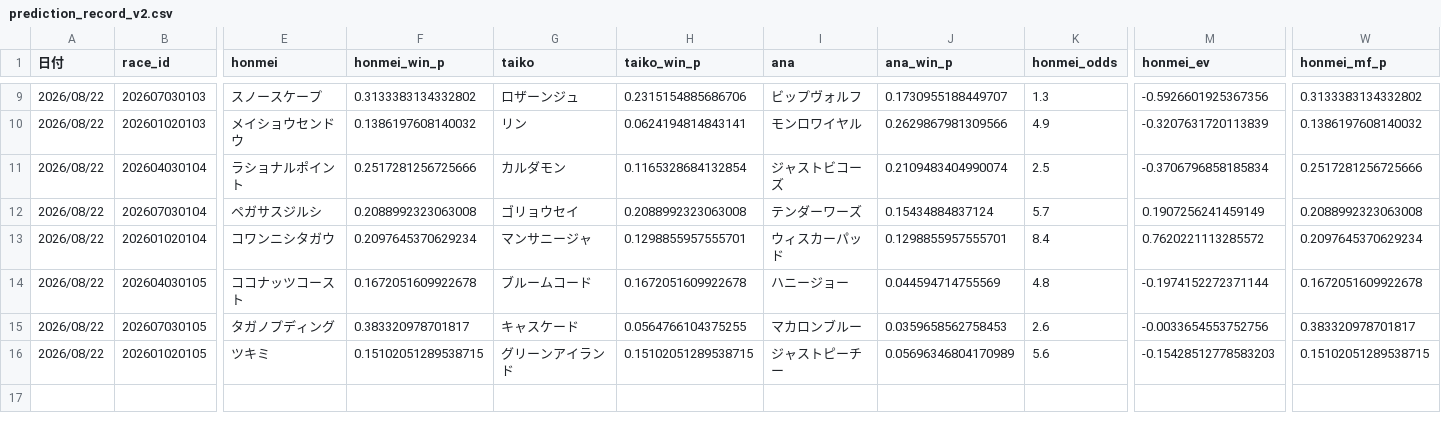
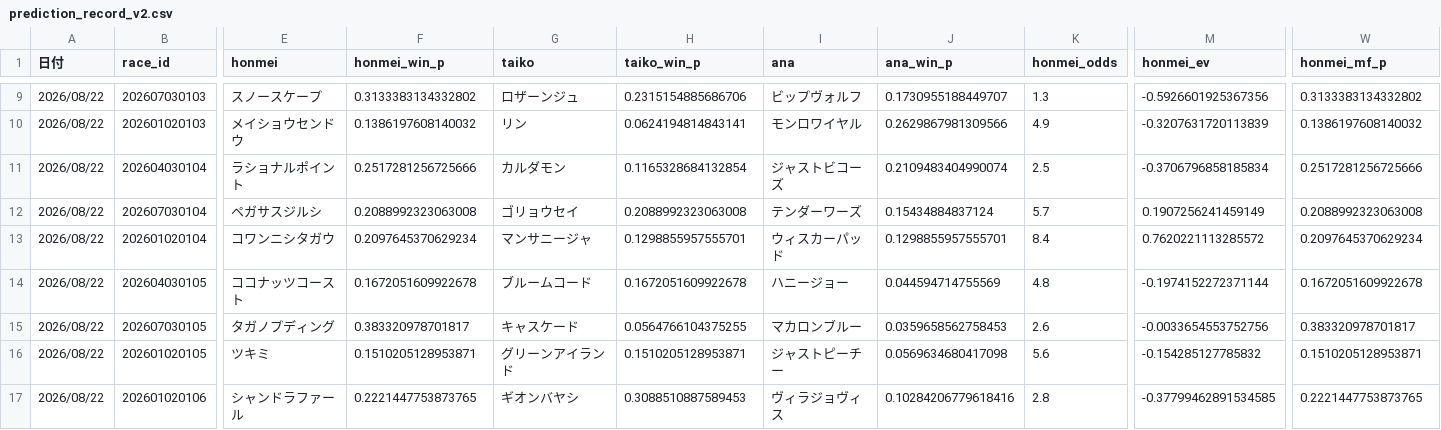
Before and after one commit to fu-ga306/keiba-ai, a CSV file: prediction_record_v2.csv, drawn as a sheet; only a part is shown, gaps mark what is left out; rows hold the shown columns only; the diff names each change by its address in the sheet, - before the commit and + after, or states it on an @@ line.

```diff
--- a/prediction_record_v2.csv
+++ b/prediction_record_v2.csv
-F16 (honmei_win_p): 0.15102051289538715
+F16 (honmei_win_p): 0.1510205128953871
-H16 (taiko_win_p): 0.15102051289538715
+H16 (taiko_win_p): 0.1510205128953871
-J16 (ana_win_p): 0.05696346804170989
+J16 (ana_win_p): 0.0569634680417098
-M16 (honmei_ev): -0.15428512778583203
+M16 (honmei_ev): -0.154285127785832
-W16 (honmei_mf_p): 0.15102051289538715
+W16 (honmei_mf_p): 0.1510205128953871
+row 17: 2026/08/22 | 202601020106 | シャンドラファール | 0.2221447753873765 | ギオンバヤシ | 0.3088510887589453 | ヴィラジョヴィス | 0.10284206779618416 | 2.8 | -0.37799462891534585 | 0.2221447753873765
```
Also changed, not shown: odds_history.csv, today_predictions.csv.
